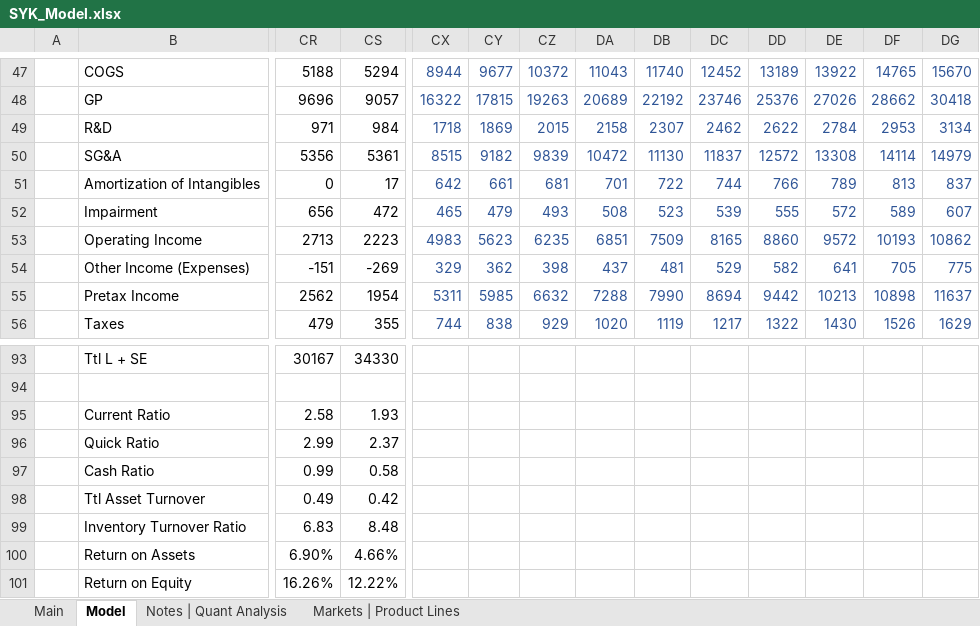
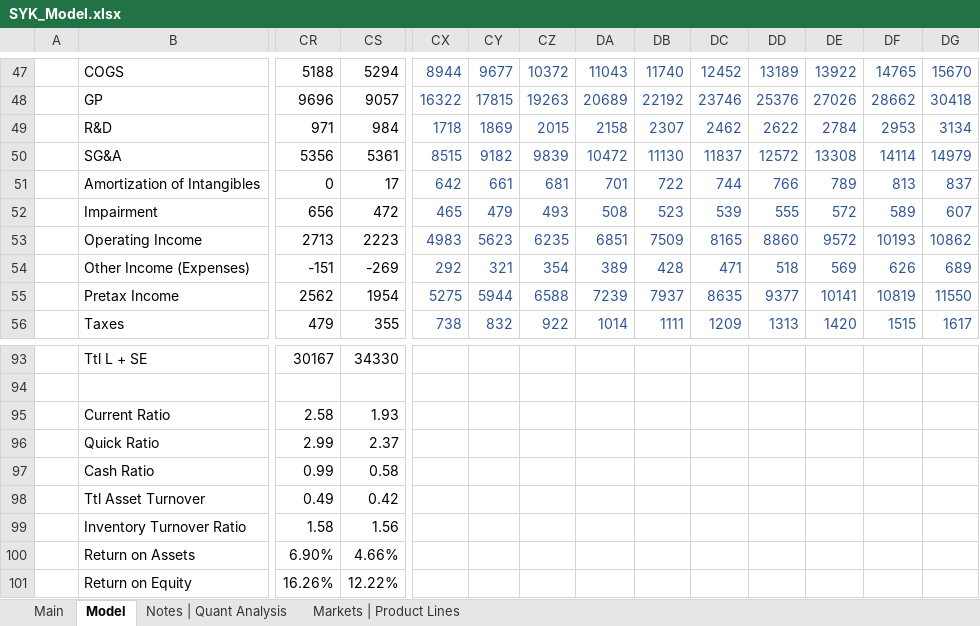
Before and after one commit to Jacob-Herrick/Equity-Research-Models, an Excel workbook: SYK_Model.xlsx, sheet Model, drawn as a sheet; only a part is shown, gaps mark what is left out; values as stored, in another font and other column widths than the file's, no borders; charts and pictures not drawn; the diff covers the shown part only; the diff names each change by its address in the sheet, - before the commit and + after, or states it on an @@ line.

```diff
--- a/SYK_Model.xlsx (sheet Model)
+++ b/SYK_Model.xlsx (sheet Model)
-CX54: 329
+CX54: 292
-CY54: 362
+CY54: 321
-CZ54: 398
+CZ54: 354
-DA54: 437
+DA54: 389
-DB54: 481
+DB54: 428
-DC54: 529
+DC54: 471
-DD54: 582
+DD54: 518
-DE54: 641
+DE54: 569
-DF54: 705
+DF54: 626
-DG54: 775
+DG54: 689
-CX55: 5311
+CX55: 5275
-CY55: 5985
+CY55: 5944
-CZ55: 6632
+CZ55: 6588
-DA55: 7288
+DA55: 7239
-DB55: 7990
+DB55: 7937
-DC55: 8694
+DC55: 8635
-DD55: 9442
+DD55: 9377
-DE55: 10213
+DE55: 10141
-DF55: 10898
+DF55: 10819
-DG55: 11637
+DG55: 11550
-CX56: 744
+CX56: 738
-CY56: 838
+CY56: 832
-CZ56: 929
+CZ56: 922
-DA56: 1020
+DA56: 1014
-DB56: 1119
+DB56: 1111
-DC56: 1217
+DC56: 1209
-DD56: 1322
+DD56: 1313
-DE56: 1430
+DE56: 1420
-DF56: 1526
+DF56: 1515
-DG56: 1629
+DG56: 1617
-CR99: 6.83
+CR99: 1.58
-CS99: 8.48
+CS99: 1.56
```
Also changed, not shown: 79 edited cells elsewhere in this sheet, sheet Main, charts or pictures, 000 Med-Devices Master List 000.xlsx, GOOGL_Model.xlsx, 2 other files.
